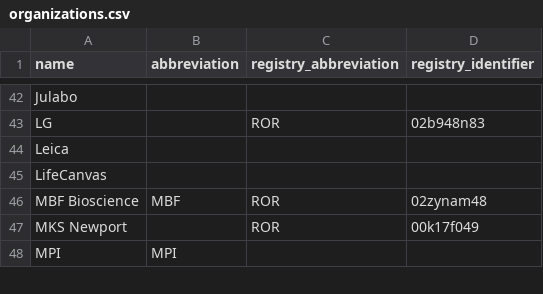
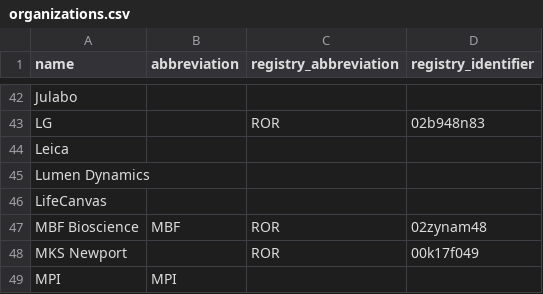
Before and after one commit to AllenNeuralDynamics/aind-data-schema-models, a CSV file: src/aind_data_schema_models/models/organizations.csv, drawn as a sheet; only a part is shown, gaps mark what is left out.

Commit message:
adding lumen

```diff
--- a/src/aind_data_schema_models/models/organizations.csv
+++ b/src/aind_data_schema_models/models/organizations.csv
@@ -44,2 +44,3 @@ LG,,ROR,02b948n83
 Leica,,,
+Lumen Dynamics,,,
 LifeCanvas,,,
```
